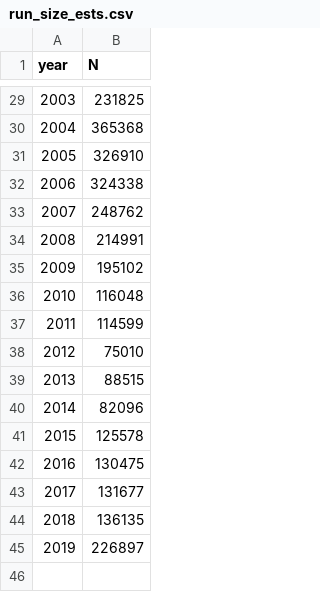
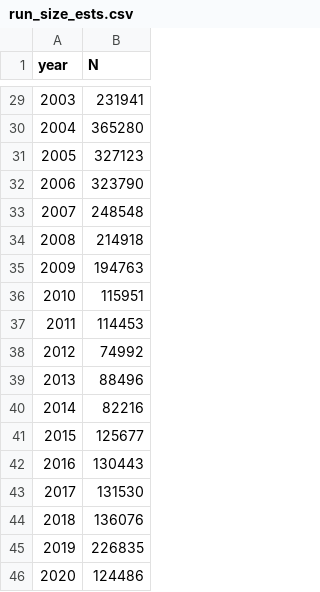
Before and after one commit to bstaton1/kusko-bayes-tool, a CSV file: 1_app/Inputs/run_size_ests.csv, drawn as a sheet; only a part is shown, gaps mark what is left out; the diff covers the shown part only.

```diff
--- a/1_app/Inputs/run_size_ests.csv
+++ b/1_app/Inputs/run_size_ests.csv
@@ -29,17 +29,18 @@ year,N
-2003,231825
-2004,365368
-2005,326910
-2006,324338
-2007,248762
-2008,214991
-2009,195102
-2010,116048
-2011,114599
-2012,75010
-2013,88515
-2014,82096
-2015,125578
-2016,130475
-2017,131677
-2018,136135
-2019,226897
+2003,231941
+2004,365280
+2005,327123
+2006,323790
+2007,248548
+2008,214918
+2009,194763
+2010,115951
+2011,114453
+2012,74992
+2013,88496
+2014,82216
+2015,125677
+2016,130443
+2017,131530
+2018,136076
+2019,226835
+2020,124486
```
Also changed, not shown: 27 edited cells elsewhere in this file.
